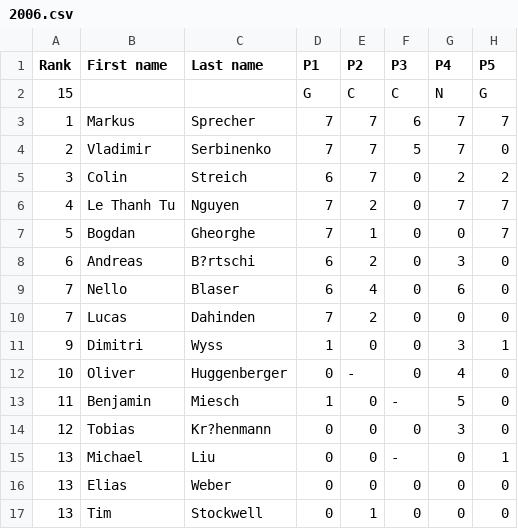
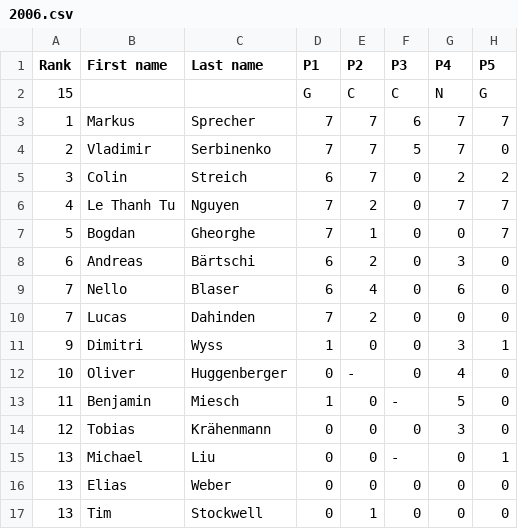
Before and after one commit to imosuisse/imosuisse.github.io, a CSV file: _data/Selection/2006.csv, drawn as a sheet; only a part is shown; the diff names each change by its address in the sheet, - before the commit and + after, or states it on an @@ line.

Commit message:
Add/Update _data/Selection/2006.csv

```diff
--- a/_data/Selection/2006.csv
+++ b/_data/Selection/2006.csv
-C8 (Last name): B?rtschi
+C8 (Last name): Bärtschi
-C14 (Last name): Kr?henmann
+C14 (Last name): Krähenmann
```
